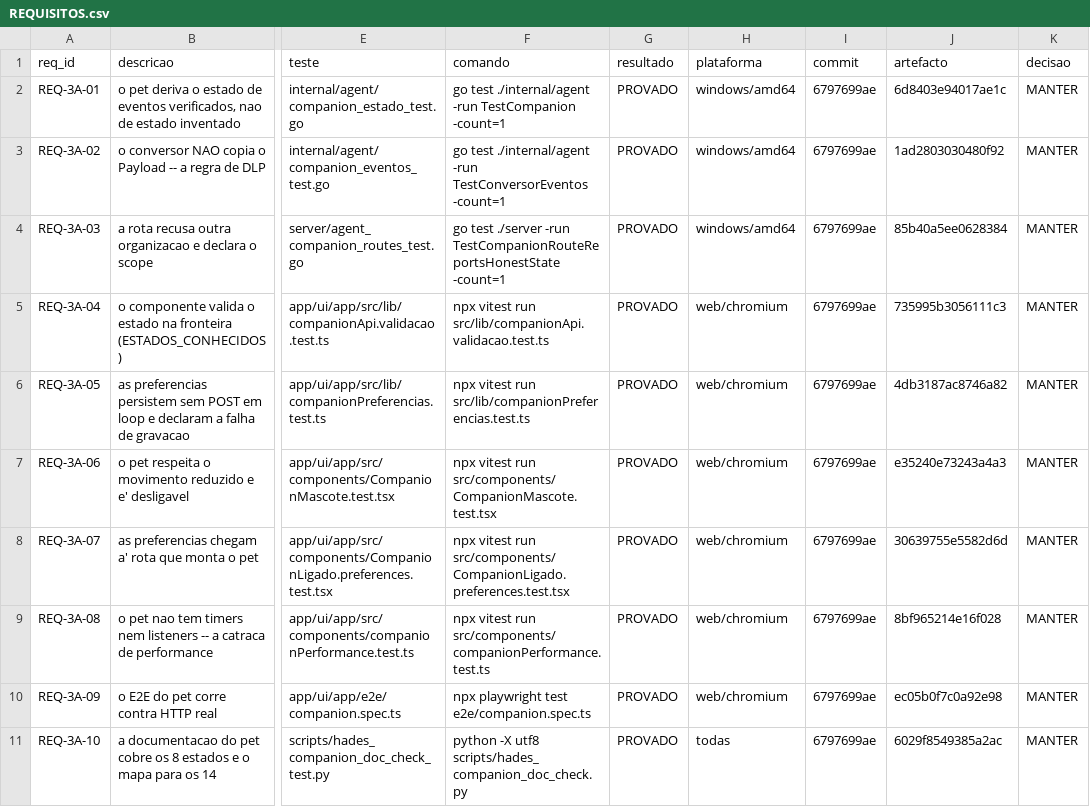
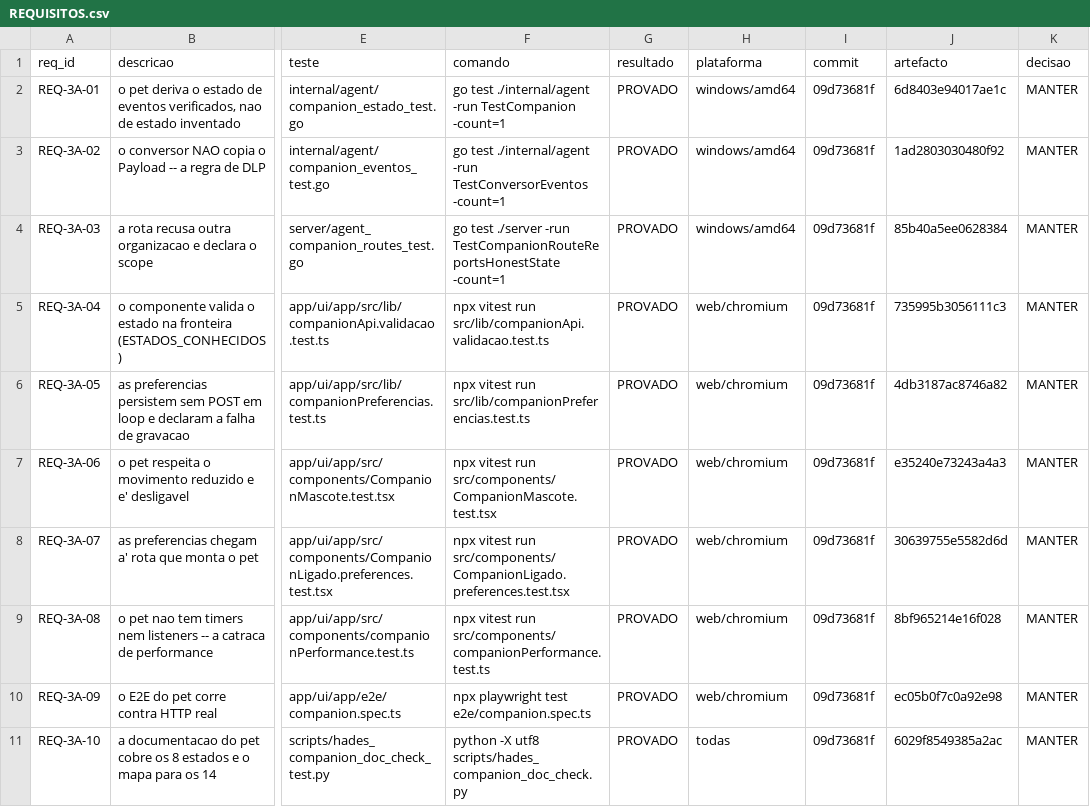
Before and after one commit to DZ23-LTDA/hades-ollama, a CSV file: docs/audit/REQUISITOS.csv, drawn as a sheet; only a part is shown, gaps mark what is left out; the diff names each change by its address in the sheet, - before the commit and + after, or states it on an @@ line.

```diff
--- a/docs/audit/REQUISITOS.csv
+++ b/docs/audit/REQUISITOS.csv
-I2:I11 (commit): 6797699ae
+I2:I11 (commit): 09d73681f
```
Also changed, not shown: docs/audit/PARIDADE_EVIDENCIAS.csv, 9 other files.
